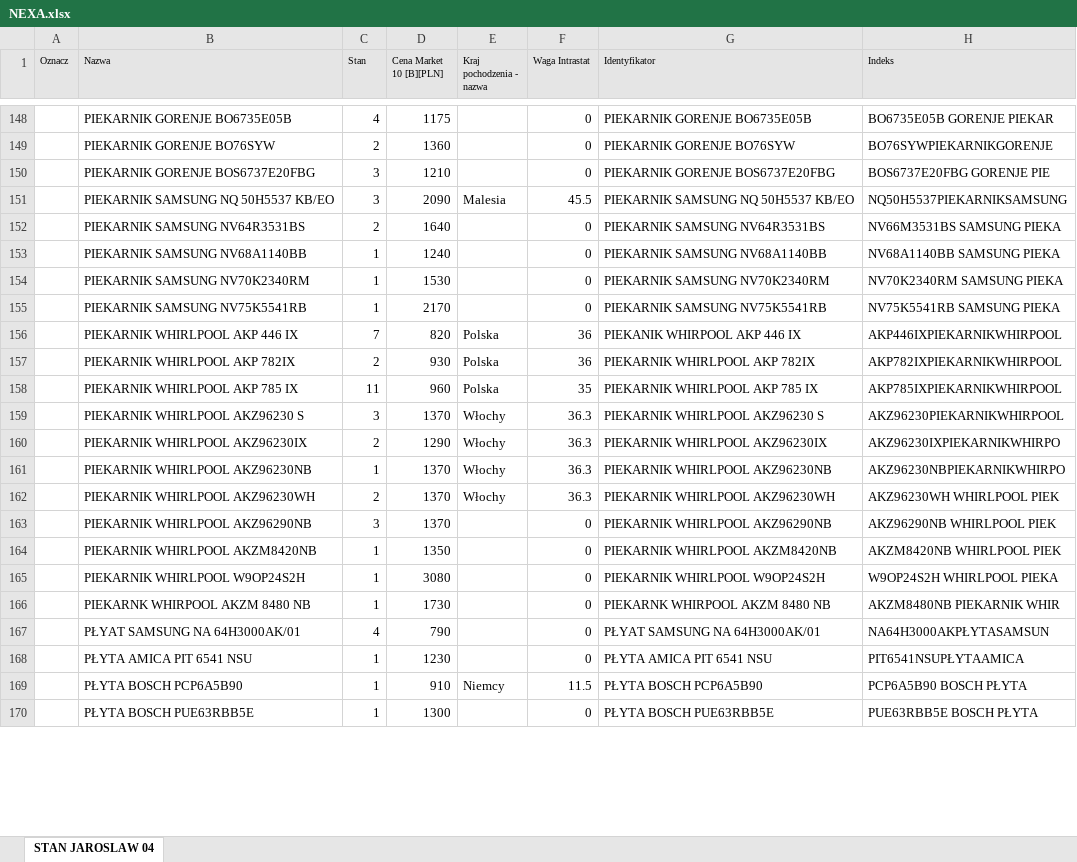
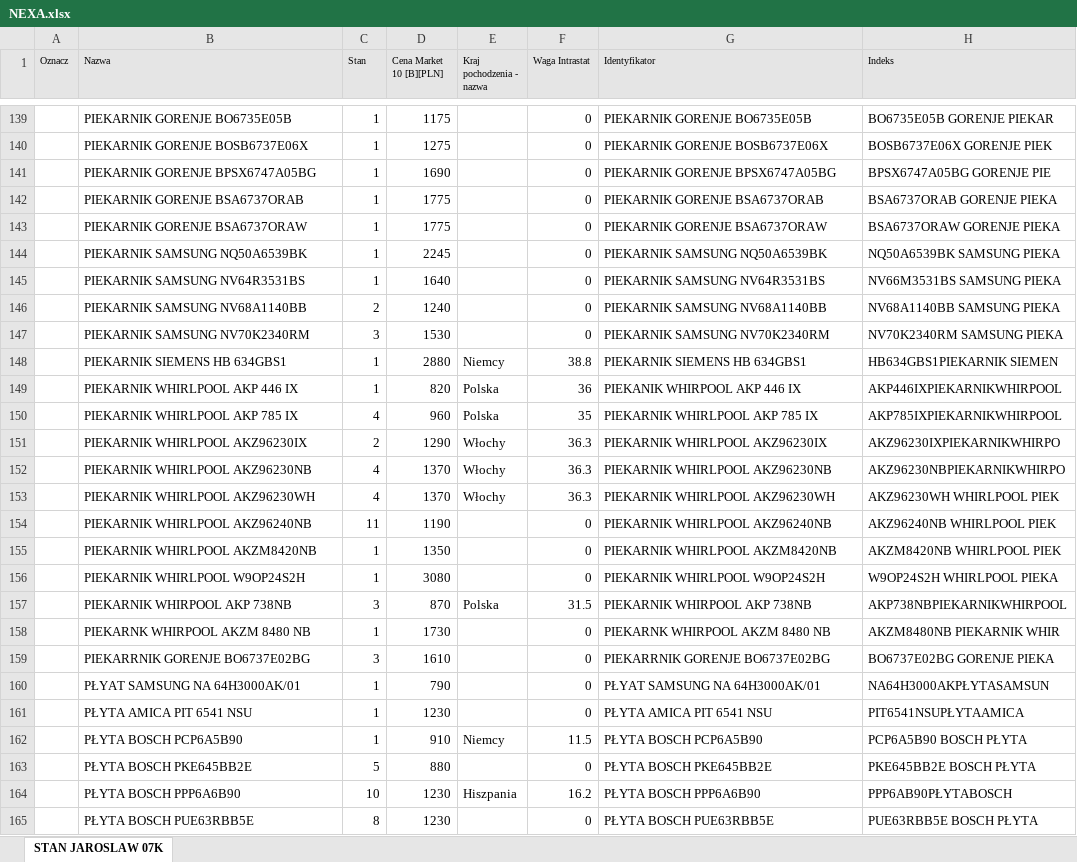
Before and after one commit to vasyl-karakevych/price, an Excel workbook: NEXA/NEXA.xlsx, sheet STAN JAROSLAW 07K, drawn as a sheet; only a part is shown, gaps mark what is left out; values as stored, in another font and other column widths than the file's, no borders; removed rows and columns are numbered as before the commit, all else as after; the diff covers the shown part only; the diff names each change by its address in the sheet, - before the commit and + after, or states it on an @@ line.

```diff
--- a/NEXA/NEXA.xlsx (sheet STAN JAROSLAW 07K)
+++ b/NEXA/NEXA.xlsx (sheet STAN JAROSLAW 07K)
-sheet tab: STAN JAROSLAW 04
+sheet tab: STAN JAROSLAW 07K
-C139 (Stan): 4
+C139 (Stan): 1
-row 149:  | PIEKARNIK GORENJE BO76SYW | 2 | 1360 |  | 0 | PIEKARNIK GORENJE BO76SYW | BO76SYWPIEKARNIKGORENJE
-row 150:  | PIEKARNIK GORENJE BOS6737E20FBG | 3 | 1210 |  | 0 | PIEKARNIK GORENJE BOS6737E20FBG | BOS6737E20FBG GORENJE PIE
-row 151:  | PIEKARNIK SAMSUNG NQ 50H5537 KB/EO | 3 | 2090 | Malesia | 45.5 | PIEKARNIK SAMSUNG NQ 50H5537 KB/EO | NQ50H5537PIEKARNIKSAMSUNG
+row 140:  | PIEKARNIK GORENJE BOSB6737E06X | 1 | 1275 |  | 0 | PIEKARNIK GORENJE BOSB6737E06X | BOSB6737E06X GORENJE PIEK
+row 141:  | PIEKARNIK GORENJE BPSX6747A05BG | 1 | 1690 |  | 0 | PIEKARNIK GORENJE BPSX6747A05BG | BPSX6747A05BG GORENJE PIE
+row 142:  | PIEKARNIK GORENJE BSA6737ORAB | 1 | 1775 |  | 0 | PIEKARNIK GORENJE BSA6737ORAB | BSA6737ORAB GORENJE PIEKA
+row 143:  | PIEKARNIK GORENJE BSA6737ORAW | 1 | 1775 |  | 0 | PIEKARNIK GORENJE BSA6737ORAW | BSA6737ORAW GORENJE PIEKA
+row 144:  | PIEKARNIK SAMSUNG NQ50A6539BK | 1 | 2245 |  | 0 | PIEKARNIK SAMSUNG NQ50A6539BK | NQ50A6539BK SAMSUNG PIEKA
-C145 (Stan): 2
+C145 (Stan): 1
-C146 (Stan): 1
+C146 (Stan): 2
-C147 (Stan): 1
+C147 (Stan): 3
-row 155:  | PIEKARNIK SAMSUNG NV75K5541RB | 1 | 2170 |  | 0 | PIEKARNIK SAMSUNG NV75K5541RB | NV75K5541RB SAMSUNG PIEKA
+row 148:  | PIEKARNIK SIEMENS HB 634GBS1 | 1 | 2880 | Niemcy | 38.8 | PIEKARNIK SIEMENS HB 634GBS1 | HB634GBS1PIEKARNIK SIEMEN
-C149 (Stan): 7
+C149 (Stan): 1
-row 157:  | PIEKARNIK WHIRLPOOL AKP 782IX | 2 | 930 | Polska | 36 | PIEKARNIK WHIRLPOOL AKP 782IX | AKP782IXPIEKARNIKWHIRPOOL
-C150 (Stan): 11
+C150 (Stan): 4
-row 159:  | PIEKARNIK WHIRLPOOL AKZ96230 S | 3 | 1370 | Włochy | 36.3 | PIEKARNIK WHIRLPOOL AKZ96230 S | AKZ96230PIEKARNIKWHIRPOOL
-C152 (Stan): 1
+C152 (Stan): 4
-C153 (Stan): 2
+C153 (Stan): 4
-row 163:  | PIEKARNIK WHIRLPOOL AKZ96290NB | 3 | 1370 |  | 0 | PIEKARNIK WHIRLPOOL AKZ96290NB | AKZ96290NB WHIRLPOOL PIEK
+row 154:  | PIEKARNIK WHIRLPOOL AKZ96240NB | 11 | 1190 |  | 0 | PIEKARNIK WHIRLPOOL AKZ96240NB | AKZ96240NB WHIRLPOOL PIEK
+row 157:  | PIEKARNIK WHIRPOOL AKP 738NB | 3 | 870 | Polska | 31.5 | PIEKARNIK WHIRPOOL AKP 738NB | AKP738NBPIEKARNIKWHIRPOOL
+row 159:  | PIEKARRNIK GORENJE BO6737E02BG | 3 | 1610 |  | 0 | PIEKARRNIK GORENJE BO6737E02BG | BO6737E02BG GORENJE PIEKA
-C160 (Stan): 4
+C160 (Stan): 1
+row 163:  | PŁYTA BOSCH PKE645BB2E | 5 | 880 |  | 0 | PŁYTA BOSCH PKE645BB2E | PKE645BB2E BOSCH PŁYTA
+row 164:  | PŁYTA BOSCH PPP6A6B90 | 10 | 1230 | Hiszpania | 16.2 | PŁYTA BOSCH PPP6A6B90 | PPP6AB90PŁYTABOSCH
-C165 (Stan): 1
+C165 (Stan): 8
-D165 (Cena Market 10 [B][PLN]): 1300
+D165 (Cena Market 10 [B][PLN]): 1230
```
Also changed, not shown: 104 added rows, 89 removed rows and 178 edited cells elsewhere in this sheet, MARPA/MARPA.xlsx, notebooks/notebooks.xlsx, 9 other files.
